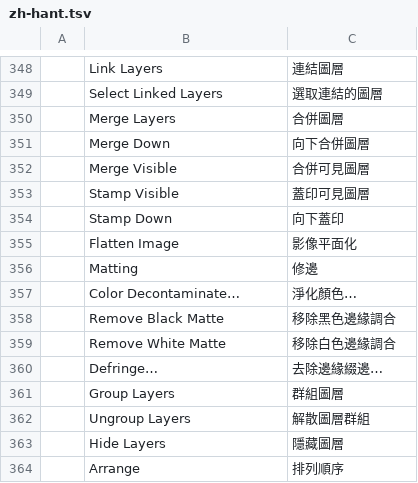
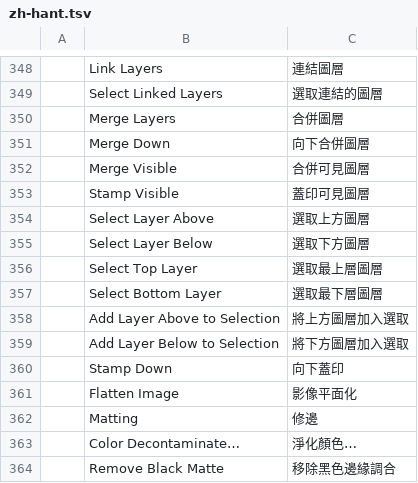
Before and after one commit to airisorg/photocraft-studio, a TSV file: crates/ui-egui/src/i18n/zh-hant.tsv, drawn as a sheet; only a part is shown, gaps mark what is left out; the shorter side is filled out with more unchanged rows.

```diff
--- a/crates/ui-egui/src/i18n/zh-hant.tsv
+++ b/crates/ui-egui/src/i18n/zh-hant.tsv
@@ -353,2 +353,8 @@
 	Stamp Visible	蓋印可見圖層
+	Select Layer Above	選取上方圖層
+	Select Layer Below	選取下方圖層
+	Select Top Layer	選取最上層圖層
+	Select Bottom Layer	選取最下層圖層
+	Add Layer Above to Selection	將上方圖層加入選取
+	Add Layer Below to Selection	將下方圖層加入選取
 	Stamp Down	向下蓋印
```
Also changed, not shown: crates/ui-egui/src/i18n/cs.tsv, crates/ui-egui/src/i18n/es.tsv, 7 other files.
